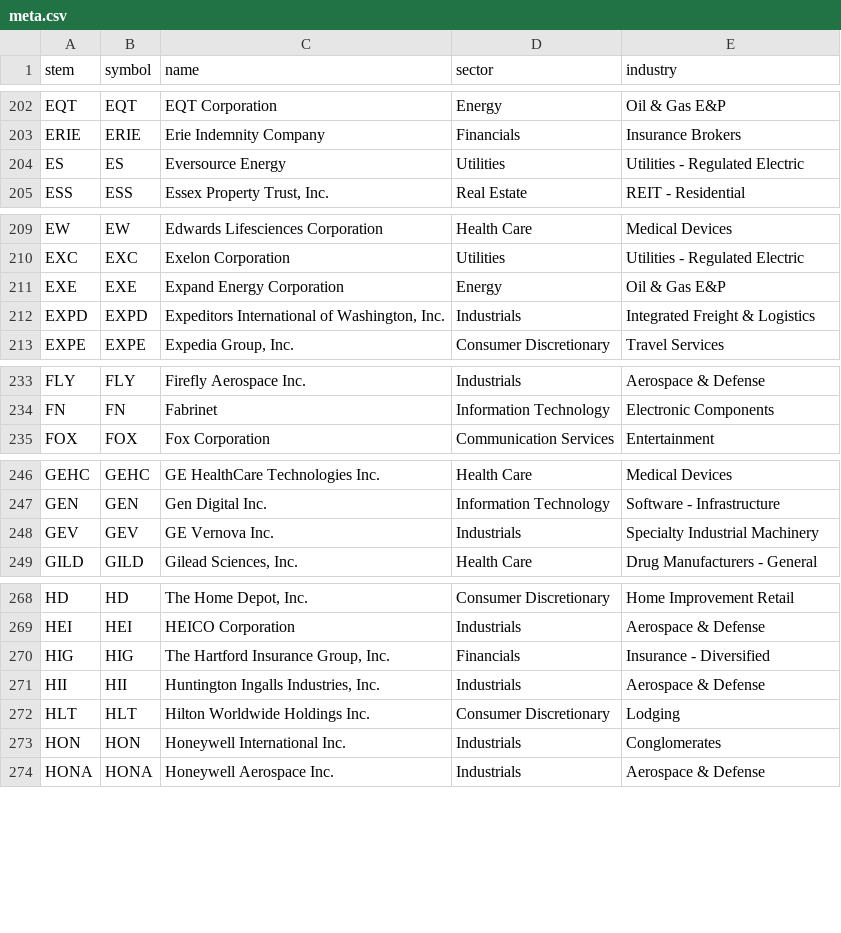
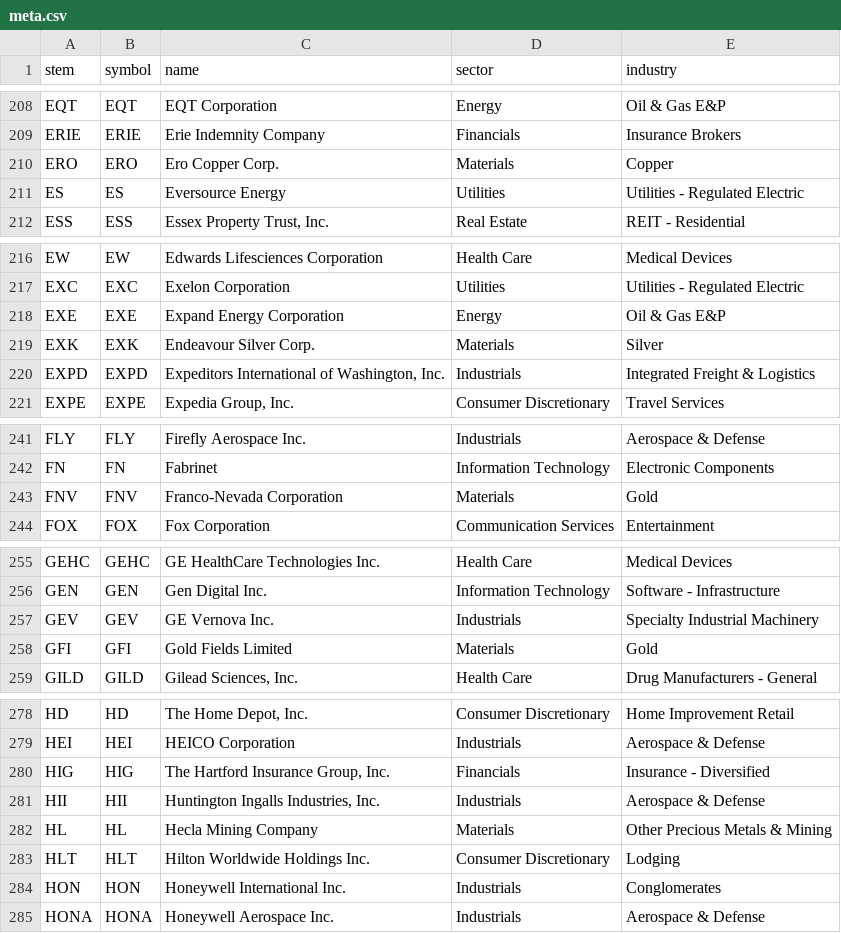
Before and after one commit to dinohsu1011-art/quant, a CSV file: data/meta.csv, drawn as a sheet; only a part is shown, gaps mark what is left out; the diff covers the shown part only; the diff names each change by its address in the sheet, - before the commit and + after, or states it on an @@ line.

Commit message:
data: expand miners theme across metals

```diff
--- a/data/meta.csv
+++ b/data/meta.csv
+row 210: ERO | ERO | Ero Copper Corp. | Materials | Copper
+row 219: EXK | EXK | Endeavour Silver Corp. | Materials | Silver
+row 243: FNV | FNV | Franco-Nevada Corporation | Materials | Gold
+row 258: GFI | GFI | Gold Fields Limited | Materials | Gold
+row 282: HL | HL | Hecla Mining Company | Materials | Other Precious Metals & Mining
```
Also changed, not shown: 11 added rows elsewhere in this file, 4 other files.
